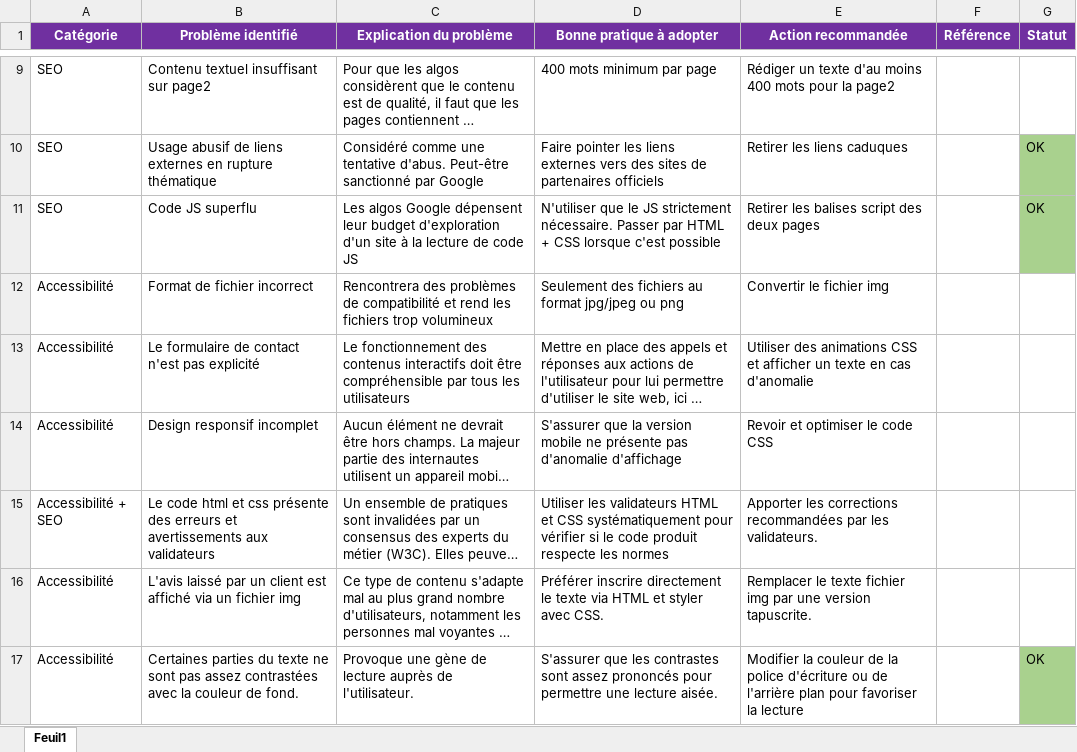
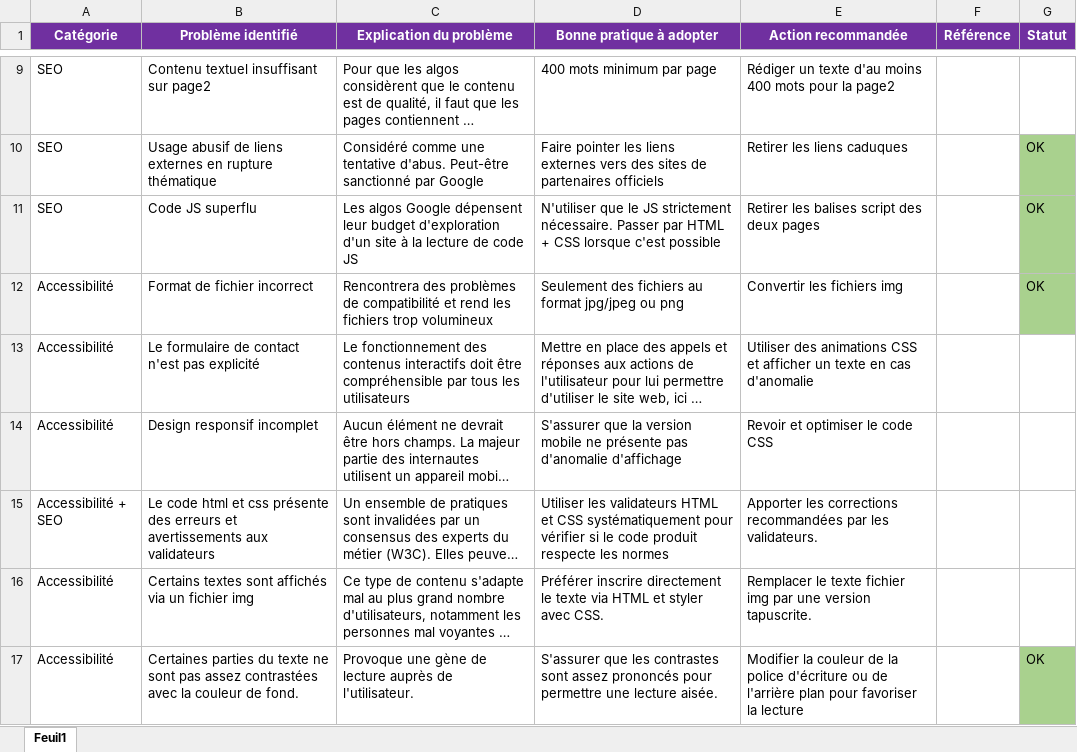
Before and after one commit to CodingWilsonA/WilsonAudoin_4_05112021, an Excel workbook: audit-SEO-chouette.xlsx, sheet Feuil1, drawn as a sheet; only a part is shown, gaps mark what is left out; long unchanged cells end in …; values as stored, in another font and other column widths than the file's, no borders; the diff names each change by its address in the sheet, - before the commit and + after, or states it on an @@ line.

```diff
--- a/audit-SEO-chouette.xlsx (sheet Feuil1)
+++ b/audit-SEO-chouette.xlsx (sheet Feuil1)
-E12 (Action recommandée): Convertir le fichier img
+E12 (Action recommandée): Convertir les fichiers img
-G12 (Statut): (empty)
+G12 (Statut): OK
-G12 fill: none
+G12 fill: #A9D18E
-B16 (Problème identifié): L'avis laissé par un client est affiché via un…
+B16 (Problème identifié): Certains textes sont affichés via un…
```
Also changed, not shown: 15 other files.
